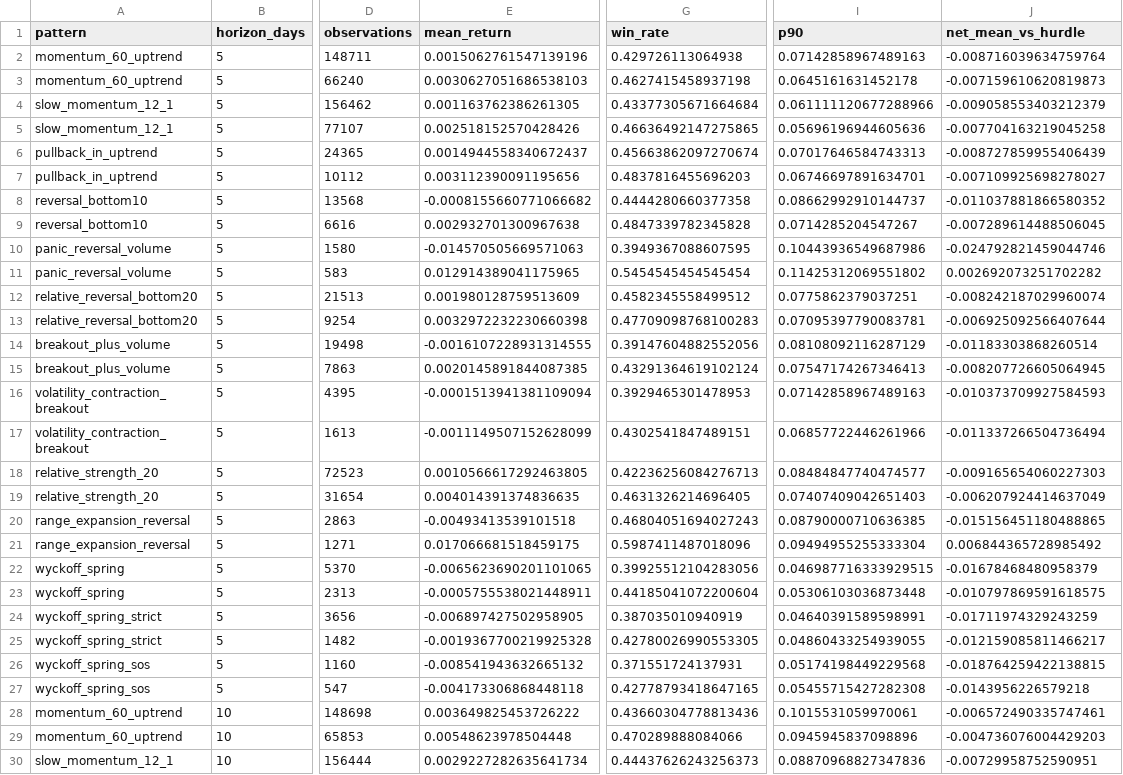
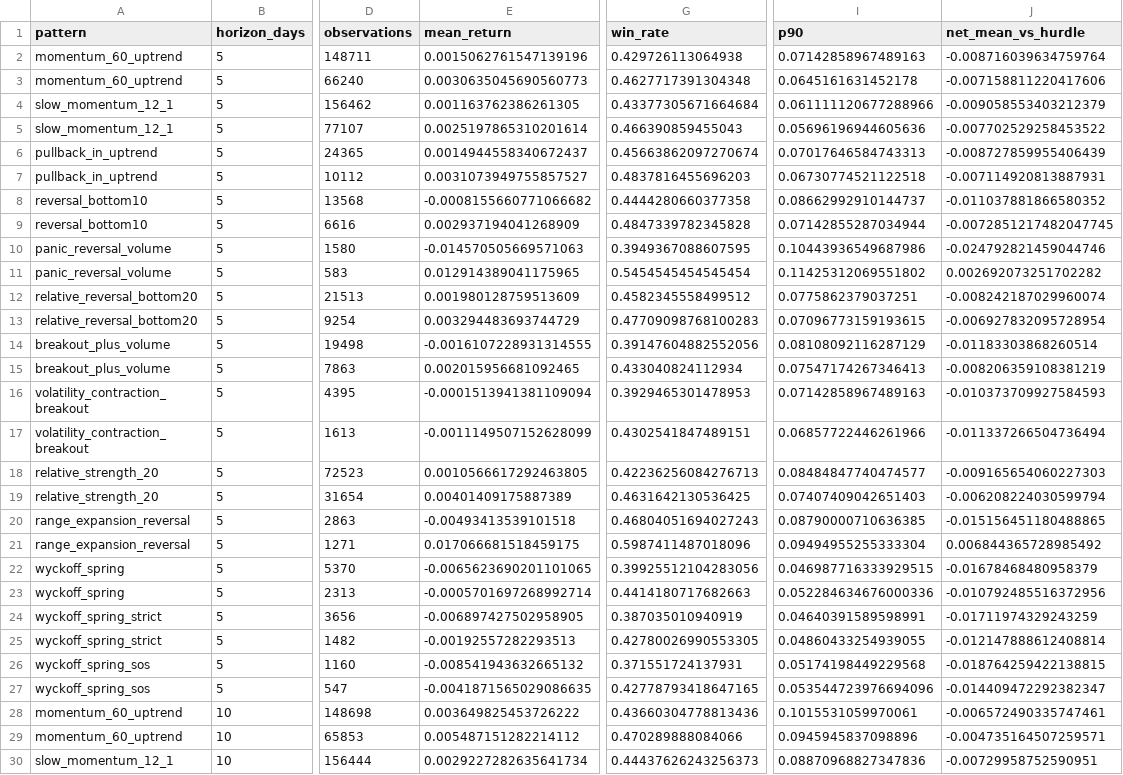
Before and after one commit to newbiezzzzz/leverage-system, a CSV file: research/results/pattern_discovery.csv, drawn as a sheet; only a part is shown, gaps mark what is left out; the diff covers the shown part only; the diff names each change by its address in the sheet, - before the commit and + after, or states it on an @@ line.

```diff
--- a/research/results/pattern_discovery.csv
+++ b/research/results/pattern_discovery.csv
-E3 (mean_return): 0.0030627051686538103
+E3 (mean_return): 0.0030635045690560773
-G3 (win_rate): 0.4627415458937198
+G3 (win_rate): 0.4627717391304348
-J3 (net_mean_vs_hurdle): -0.007159610620819873
+J3 (net_mean_vs_hurdle): -0.007158811220417606
-E5 (mean_return): 0.002518152570428426
+E5 (mean_return): 0.0025197865310201614
-G5 (win_rate): 0.46636492147275865
+G5 (win_rate): 0.466390859455043
-J5 (net_mean_vs_hurdle): -0.007704163219045258
+J5 (net_mean_vs_hurdle): -0.007702529258453522
-E7 (mean_return): 0.003112390091195656
+E7 (mean_return): 0.0031073949755857527
-I7 (p90): 0.06746697891634701
+I7 (p90): 0.06730774521122518
-J7 (net_mean_vs_hurdle): -0.007109925698278027
+J7 (net_mean_vs_hurdle): -0.007114920813887931
-E9 (mean_return): 0.002932701300967638
+E9 (mean_return): 0.002937194041268909
-I9 (p90): 0.0714285204547267
+I9 (p90): 0.07142855287034944
-J9 (net_mean_vs_hurdle): -0.007289614488506045
+J9 (net_mean_vs_hurdle): -0.0072851217482047745
-E13 (mean_return): 0.0032972232230660398
+E13 (mean_return): 0.003294483693744729
-I13 (p90): 0.07095397790083781
+I13 (p90): 0.07096773159193615
-J13 (net_mean_vs_hurdle): -0.006925092566407644
+J13 (net_mean_vs_hurdle): -0.006927832095728954
-E15 (mean_return): 0.0020145891844087385
+E15 (mean_return): 0.002015956681092465
-G15 (win_rate): 0.43291364619102124
+G15 (win_rate): 0.433040824112934
-J15 (net_mean_vs_hurdle): -0.008207726605064945
+J15 (net_mean_vs_hurdle): -0.008206359108381219
-E19 (mean_return): 0.004014391374836635
+E19 (mean_return): 0.00401409175887389
-G19 (win_rate): 0.4631326214696405
+G19 (win_rate): 0.4631642130536425
-J19 (net_mean_vs_hurdle): -0.006207924414637049
+J19 (net_mean_vs_hurdle): -0.006208224030599794
-E23 (mean_return): -0.0005755538021448911
+E23 (mean_return): -0.0005701697268992714
-G23 (win_rate): 0.44185041072200604
+G23 (win_rate): 0.4414180717682663
-I23 (p90): 0.05306103036873448
+I23 (p90): 0.052284634676000336
-J23 (net_mean_vs_hurdle): -0.010797869591618575
+J23 (net_mean_vs_hurdle): -0.010792485516372956
-E25 (mean_return): -0.0019367700219925328
+E25 (mean_return): -0.00192557282293513
-J25 (net_mean_vs_hurdle): -0.012159085811466217
+J25 (net_mean_vs_hurdle): -0.012147888612408814
-E27 (mean_return): -0.004173306868448118
+E27 (mean_return): -0.0041871565029086635
-I27 (p90): 0.05455715427282308
+I27 (p90): 0.053544723976694096
-J27 (net_mean_vs_hurdle): -0.0143956226579218
+J27 (net_mean_vs_hurdle): -0.014409472292382347
-E29 (mean_return): 0.00548623978504448
+E29 (mean_return): 0.005487151282214112
-J29 (net_mean_vs_hurdle): -0.004736076004429203
+J29 (net_mean_vs_hurdle): -0.004735164507259571
```
Also changed, not shown: 74 edited cells elsewhere in this file, research/results/baseline_no_costs.csv, 25 other files.
